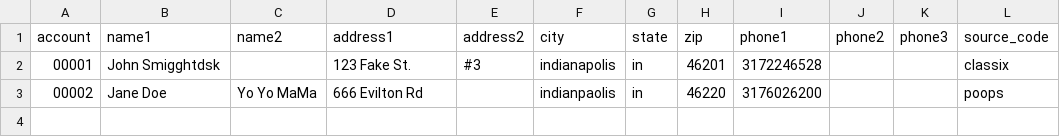
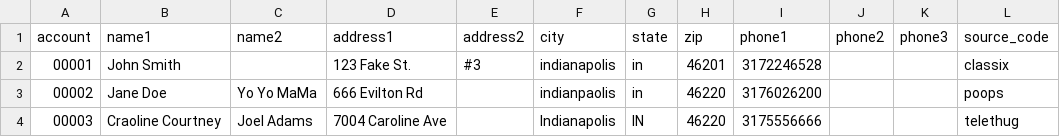
Before and after one commit to Catravine/leadsnap, a CSV file: test.csv, drawn as a sheet.

```diff
--- a/test.csv
+++ b/test.csv
@@ -1,3 +1,4 @@
 account,name1,name2,address1,address2,city,state,zip,phone1,phone2,phone3,source_code
-00001,John Smigghtdsk,,123 Fake St.,#3,indianapolis,in,46201,3172246528,,,classix
+00001,John Smith,,123 Fake St.,#3,indianapolis,in,46201,3172246528,,,classix
 00002,Jane Doe,Yo Yo MaMa,666 Evilton Rd,,indianpaolis,in,46220,3176026200,,,poops
+00003,Craoline Courtney,Joel Adams,7004 Caroline Ave,,Indianapolis,IN,46220,3175556666,,,telethug
```
Also changed, not shown: 6 other files.
